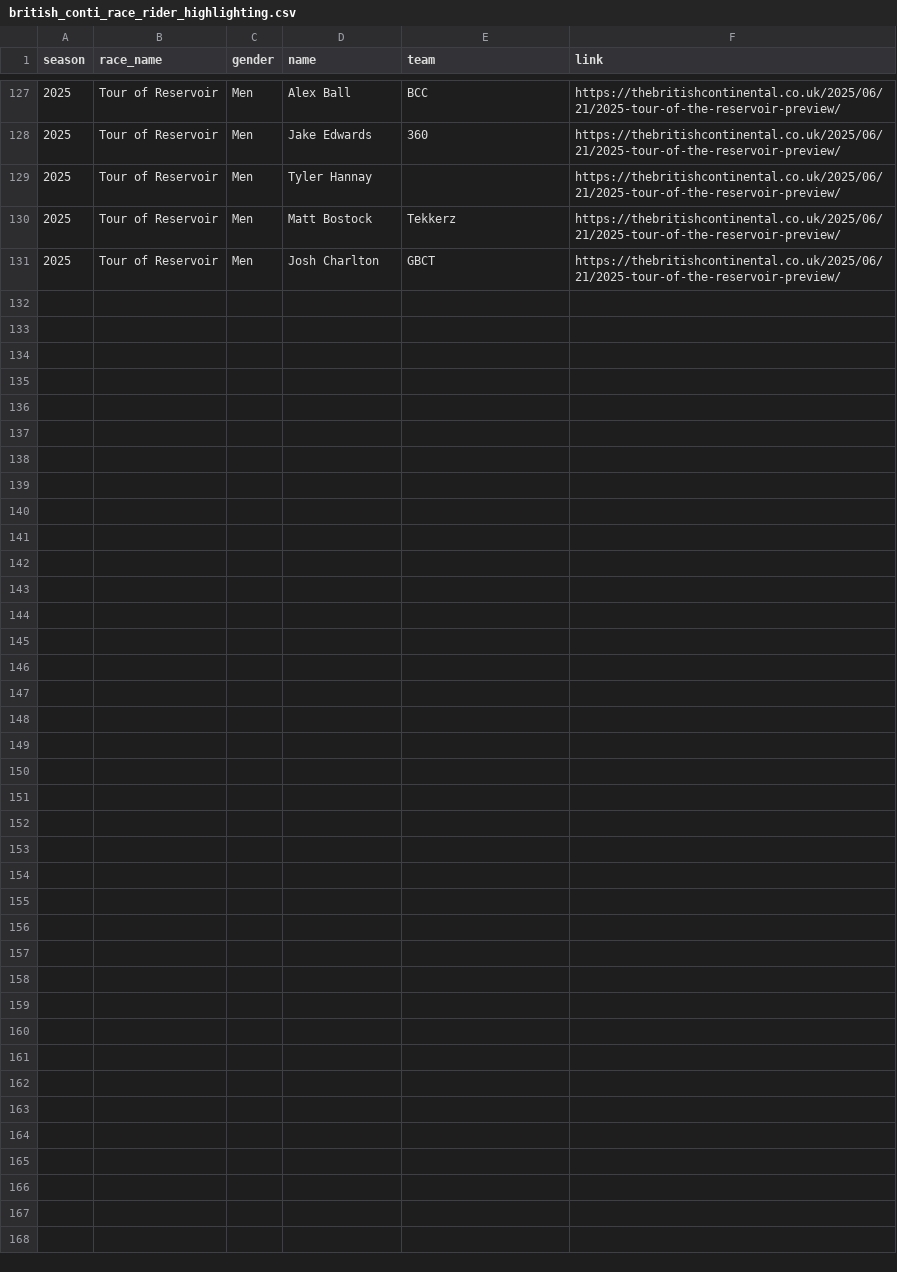
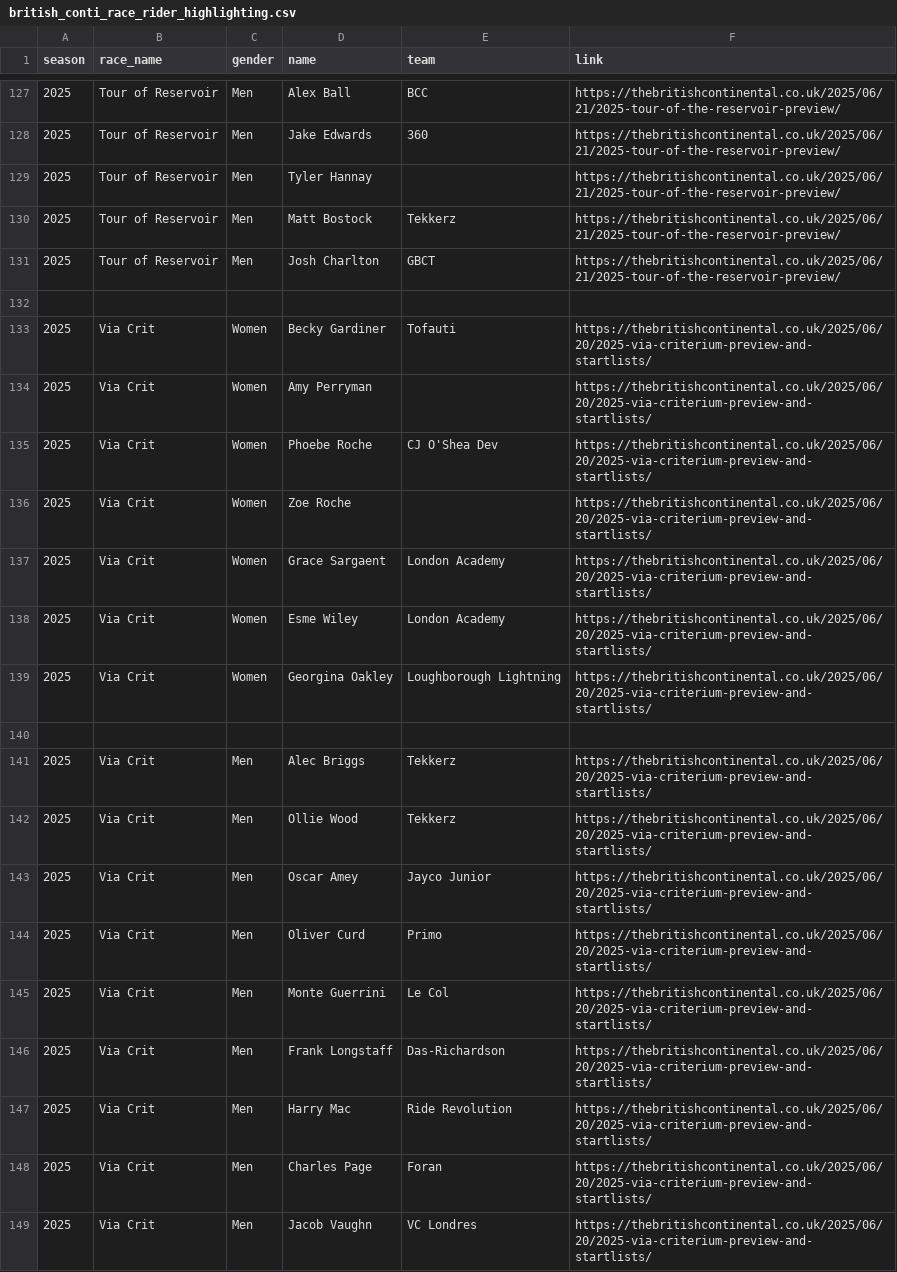
Before and after one commit to rogers1000/CyclingChaos, a CSV file: BritishCycling/Rankings/BC_Points/Output/british_conti_race_rider_highlighting.csv, drawn as a sheet; only a part is shown, gaps mark what is left out.

Commit message:
Update british_conti_race_rider_highlighting.csv
Via Crit 2025 added

```diff
--- a/BritishCycling/Rankings/BC_Points/Output/british_conti_race_rider_highlighting.csv
+++ b/BritishCycling/Rankings/BC_Points/Output/british_conti_race_rider_highlighting.csv
@@ -131 +131,19 @@ season,race_name,gender,name,team, link
 2025,Tour of Reservoir,Men,Josh Charlton,GBCT,https://thebritishcontinental.co.uk/2025/06/21/2025-tour-of-the-reservoir-preview/
+
+2025,Via Crit,Women,Becky Gardiner,Tofauti,https://thebritishcontinental.co.uk/2025/06/20/2025-via-criterium-preview-and-startlists/
+2025,Via Crit,Women,Amy Perryman,,https://thebritishcontinental.co.uk/2025/06/20/2025-via-criterium-preview-and-startlists/
+2025,Via Crit,Women,Phoebe Roche,CJ O'Shea Dev,https://thebritishcontinental.co.uk/2025/06/20/2025-via-criterium-preview-and-startlists/
+2025,Via Crit,Women,Zoe Roche,,https://thebritishcontinental.co.uk/2025/06/20/2025-via-criterium-preview-and-startlists/
+2025,Via Crit,Women,Grace Sargaent,London Academy,https://thebritishcontinental.co.uk/2025/06/20/2025-via-criterium-preview-and-startlists/
+2025,Via Crit,Women,Esme Wiley,London Academy,https://thebritishcontinental.co.uk/2025/06/20/2025-via-criterium-preview-and-startlists/
+2025,Via Crit,Women,Georgina Oakley,Loughborough Lightning,https://thebritishcontinental.co.uk/2025/06/20/2025-via-criterium-preview-and-startlists/
+
+2025,Via Crit,Men,Alec Briggs,Tekkerz,https://thebritishcontinental.co.uk/2025/06/20/2025-via-criterium-preview-and-startlists/
+2025,Via Crit,Men,Ollie Wood,Tekkerz,https://thebritishcontinental.co.uk/2025/06/20/2025-via-criterium-preview-and-startlists/
+2025,Via Crit,Men,Oscar Amey,Jayco Junior,https://thebritishcontinental.co.uk/2025/06/20/2025-via-criterium-preview-and-startlists/
+2025,Via Crit,Men,Oliver Curd,Primo,https://thebritishcontinental.co.uk/2025/06/20/2025-via-criterium-preview-and-startlists/
+2025,Via Crit,Men,Monte Guerrini,Le Col,https://thebritishcontinental.co.uk/2025/06/20/2025-via-criterium-preview-and-startlists/
+2025,Via Crit,Men,Frank Longstaff,Das-Richardson,https://thebritishcontinental.co.uk/2025/06/20/2025-via-criterium-preview-and-startlists/
+2025,Via Crit,Men,Harry Mac,Ride Revolution,https://thebritishcontinental.co.uk/2025/06/20/2025-via-criterium-preview-and-startlists/
+2025,Via Crit,Men,Charles Page,Foran,https://thebritishcontinental.co.uk/2025/06/20/2025-via-criterium-preview-and-startlists/
+2025,Via Crit,Men,Jacob Vaughn,VC Londres,https://thebritishcontinental.co.uk/2025/06/20/2025-via-criterium-preview-and-startlists/
```
